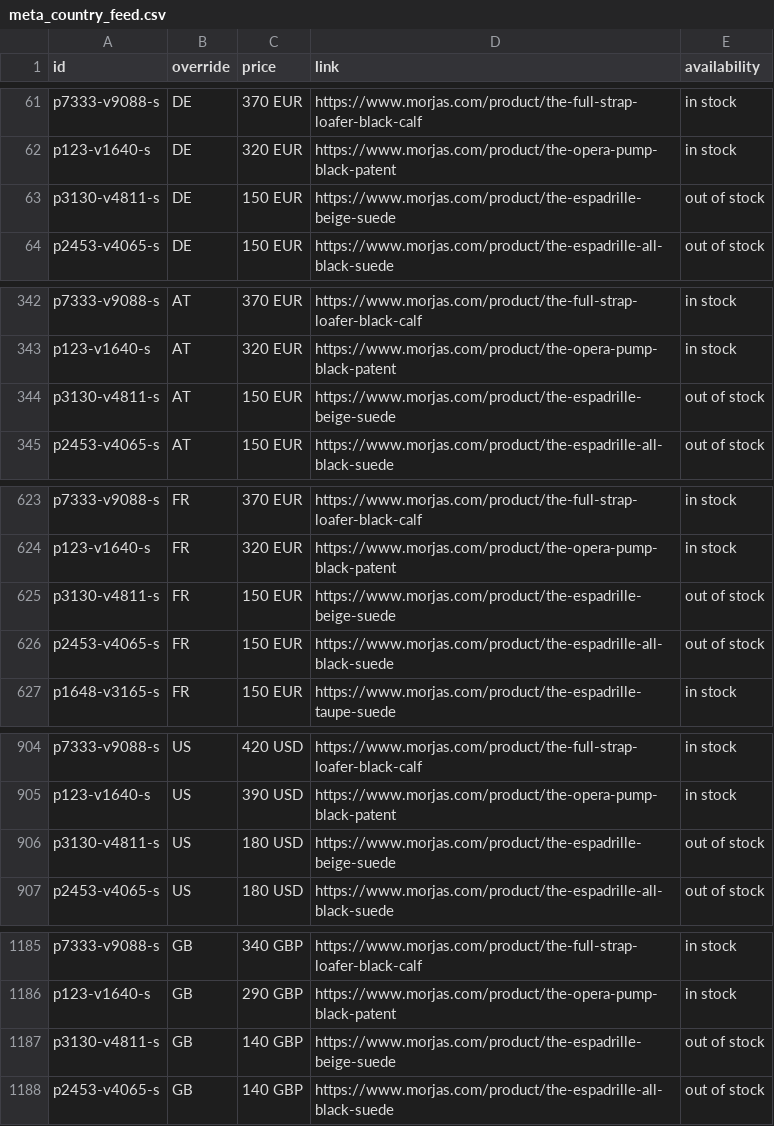
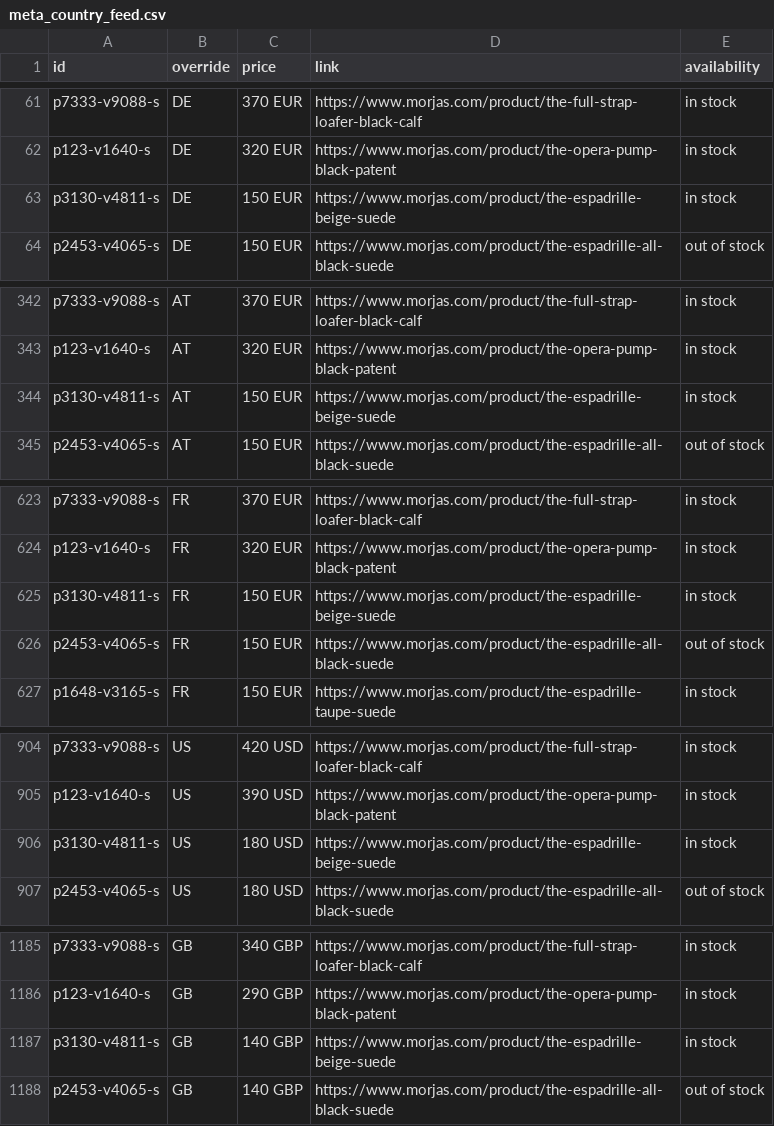
Before and after one commit to PJW134/meta-feeds, a CSV file: docs/meta_country_feed.csv, drawn as a sheet; only a part is shown, gaps mark what is left out; the diff covers the shown part only.

```diff
--- a/docs/meta_country_feed.csv
+++ b/docs/meta_country_feed.csv
@@ -62,3 +62,3 @@ p7333-v9088-s,DE,370 EUR,https://www.morjas.com/product/the-full-strap-loafer-bl
 p123-v1640-s,DE,320 EUR,https://www.morjas.com/product/the-opera-pump-black-patent,in stock
-p3130-v4811-s,DE,150 EUR,https://www.morjas.com/product/the-espadrille-beige-suede,out of stock
+p3130-v4811-s,DE,150 EUR,https://www.morjas.com/product/the-espadrille-beige-suede,in stock
 p2453-v4065-s,DE,150 EUR,https://www.morjas.com/product/the-espadrille-all-black-suede,out of stock
@@ -343,3 +343,3 @@ p7333-v9088-s,AT,370 EUR,https://www.morjas.com/product/the-full-strap-loafer-bl
 p123-v1640-s,AT,320 EUR,https://www.morjas.com/product/the-opera-pump-black-patent,in stock
-p3130-v4811-s,AT,150 EUR,https://www.morjas.com/product/the-espadrille-beige-suede,out of stock
+p3130-v4811-s,AT,150 EUR,https://www.morjas.com/product/the-espadrille-beige-suede,in stock
 p2453-v4065-s,AT,150 EUR,https://www.morjas.com/product/the-espadrille-all-black-suede,out of stock
@@ -624,3 +624,3 @@ p7333-v9088-s,FR,370 EUR,https://www.morjas.com/product/the-full-strap-loafer-bl
 p123-v1640-s,FR,320 EUR,https://www.morjas.com/product/the-opera-pump-black-patent,in stock
-p3130-v4811-s,FR,150 EUR,https://www.morjas.com/product/the-espadrille-beige-suede,out of stock
+p3130-v4811-s,FR,150 EUR,https://www.morjas.com/product/the-espadrille-beige-suede,in stock
 p2453-v4065-s,FR,150 EUR,https://www.morjas.com/product/the-espadrille-all-black-suede,out of stock
@@ -905,3 +905,3 @@ p7333-v9088-s,US,420 USD,https://www.morjas.com/product/the-full-strap-loafer-bl
 p123-v1640-s,US,390 USD,https://www.morjas.com/product/the-opera-pump-black-patent,in stock
-p3130-v4811-s,US,180 USD,https://www.morjas.com/product/the-espadrille-beige-suede,out of stock
+p3130-v4811-s,US,180 USD,https://www.morjas.com/product/the-espadrille-beige-suede,in stock
 p2453-v4065-s,US,180 USD,https://www.morjas.com/product/the-espadrille-all-black-suede,out of stock
@@ -1186,3 +1186,3 @@ p7333-v9088-s,GB,340 GBP,https://www.morjas.com/product/the-full-strap-loafer-bl
 p123-v1640-s,GB,290 GBP,https://www.morjas.com/product/the-opera-pump-black-patent,in stock
-p3130-v4811-s,GB,140 GBP,https://www.morjas.com/product/the-espadrille-beige-suede,out of stock
+p3130-v4811-s,GB,140 GBP,https://www.morjas.com/product/the-espadrille-beige-suede,in stock
 p2453-v4065-s,GB,140 GBP,https://www.morjas.com/product/the-espadrille-all-black-suede,out of stock
```
Also changed, not shown: 6 edited cells elsewhere in this file, docs/meta_primary_feed.csv, 1 other file.
